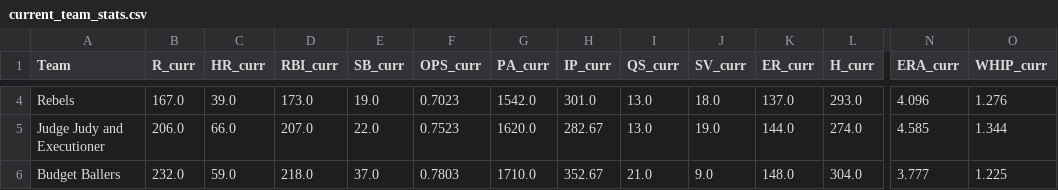
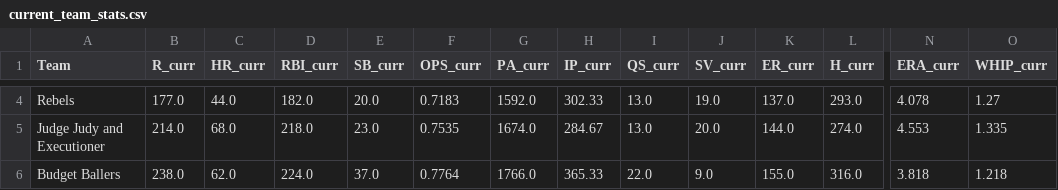
Before and after one commit to Arias29/fantasy-baseball-command-center, a CSV file: current_team_stats.csv, drawn as a sheet; only a part is shown, gaps mark what is left out; the diff covers the shown part only; the diff names each change by its address in the sheet, - before the commit and + after, or states it on an @@ line.

```diff
--- a/current_team_stats.csv
+++ b/current_team_stats.csv
-B4 (R_curr): 167.0
+B4 (R_curr): 177.0
-C4 (HR_curr): 39.0
+C4 (HR_curr): 44.0
-D4 (RBI_curr): 173.0
+D4 (RBI_curr): 182.0
-E4 (SB_curr): 19.0
+E4 (SB_curr): 20.0
-F4 (OPS_curr): 0.7023
+F4 (OPS_curr): 0.7183
-G4 (PA_curr): 1542.0
+G4 (PA_curr): 1592.0
-H4 (IP_curr): 301.0
+H4 (IP_curr): 302.33
-J4 (SV_curr): 18.0
+J4 (SV_curr): 19.0
-N4 (ERA_curr): 4.096
+N4 (ERA_curr): 4.078
-O4 (WHIP_curr): 1.276
+O4 (WHIP_curr): 1.27
-B5 (R_curr): 206.0
+B5 (R_curr): 214.0
-C5 (HR_curr): 66.0
+C5 (HR_curr): 68.0
-D5 (RBI_curr): 207.0
+D5 (RBI_curr): 218.0
-E5 (SB_curr): 22.0
+E5 (SB_curr): 23.0
-F5 (OPS_curr): 0.7523
+F5 (OPS_curr): 0.7535
-G5 (PA_curr): 1620.0
+G5 (PA_curr): 1674.0
-H5 (IP_curr): 282.67
+H5 (IP_curr): 284.67
-J5 (SV_curr): 19.0
+J5 (SV_curr): 20.0
-N5 (ERA_curr): 4.585
+N5 (ERA_curr): 4.553
-O5 (WHIP_curr): 1.344
+O5 (WHIP_curr): 1.335
-B6 (R_curr): 232.0
+B6 (R_curr): 238.0
-C6 (HR_curr): 59.0
+C6 (HR_curr): 62.0
-D6 (RBI_curr): 218.0
+D6 (RBI_curr): 224.0
-F6 (OPS_curr): 0.7803
+F6 (OPS_curr): 0.7764
-G6 (PA_curr): 1710.0
+G6 (PA_curr): 1766.0
-H6 (IP_curr): 352.67
+H6 (IP_curr): 365.33
-I6 (QS_curr): 21.0
+I6 (QS_curr): 22.0
-K6 (ER_curr): 148.0
+K6 (ER_curr): 155.0
-L6 (H_curr): 304.0
+L6 (H_curr): 316.0
-N6 (ERA_curr): 3.777
+N6 (ERA_curr): 3.818
-O6 (WHIP_curr): 1.225
+O6 (WHIP_curr): 1.218
```
Also changed, not shown: 110 edited cells elsewhere in this file, Fangraphs_Hitter_thebat_ros.csv, Fangraphs_Hitter_thebatx_ros.csv, 3 other files.
